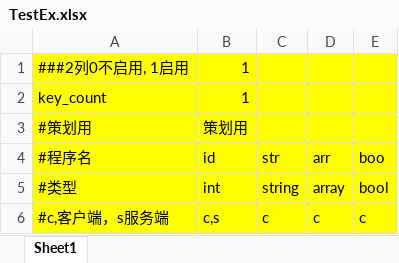
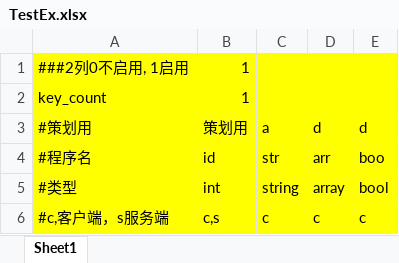
Before and after one commit to mufengbufeng/FirstMiniGame, an Excel workbook: Client/Clear_2048/数据表/T_测试/TestEx.xlsx, sheet Sheet1, drawn as a sheet; only a part is shown; values as stored, in another font and other column widths than the file's, no borders; removed rows and columns are numbered as before the commit, all else as after; the diff names each change by its address in the sheet, - before the commit and + after, or states it on an @@ line.

```diff
--- a/Client/Clear_2048/数据表/T_测试/TestEx.xlsx (sheet Sheet1)
+++ b/Client/Clear_2048/数据表/T_测试/TestEx.xlsx (sheet Sheet1)
-row 3: #策划用 | 策划用
+row 3: #策划用 | 策划用 | a | d | d
```
Also changed, not shown: 59 other files.
